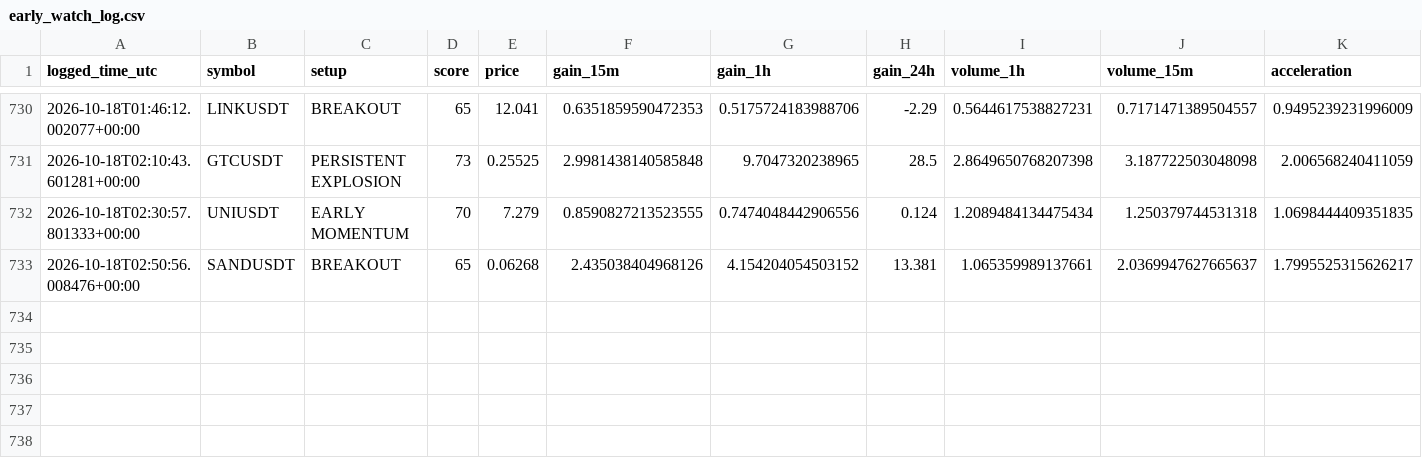
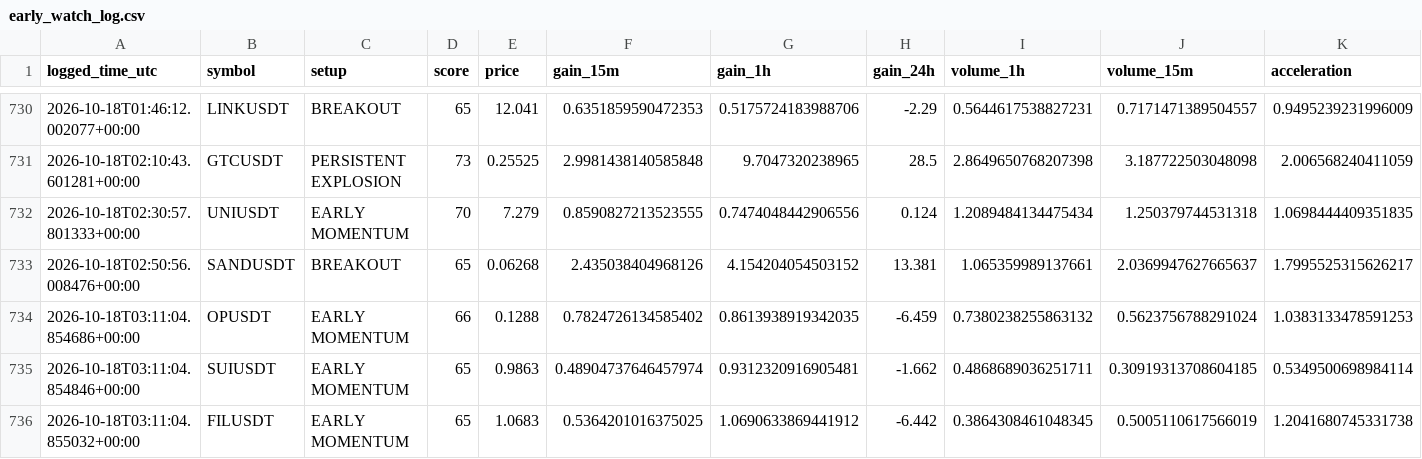
Before and after one commit to islam1977/v3, a CSV file: early_watch_log.csv, drawn as a sheet; only a part is shown, gaps mark what is left out; rows hold the shown columns only; the diff names each change by its address in the sheet, - before the commit and + after, or states it on an @@ line.

```diff
--- a/early_watch_log.csv
+++ b/early_watch_log.csv
+row 734: 2026-10-18T03:11:04.854686+00:00 | OPUSDT | EARLY MOMENTUM | 66 | 0.1288 | 0.7824726134585402 | 0.8613938919342035 | -6.459 | 0.7380238255863132 | 0.5623756788291024 | 1.0383133478591253
+row 735: 2026-10-18T03:11:04.854846+00:00 | SUIUSDT | EARLY MOMENTUM | 65 | 0.9863 | 0.48904737646457974 | 0.9312320916905481 | -1.662 | 0.4868689036251711 | 0.30919313708604185 | 0.5349500698984114
+row 736: 2026-10-18T03:11:04.855032+00:00 | FILUSDT | EARLY MOMENTUM | 65 | 1.0683 | 0.5364201016375025 | 1.0690633869441912 | -6.442 | 0.3864308461048345 | 0.5005110617566019 | 1.2041680745331738
```
Also changed, not shown: 2 other files.
